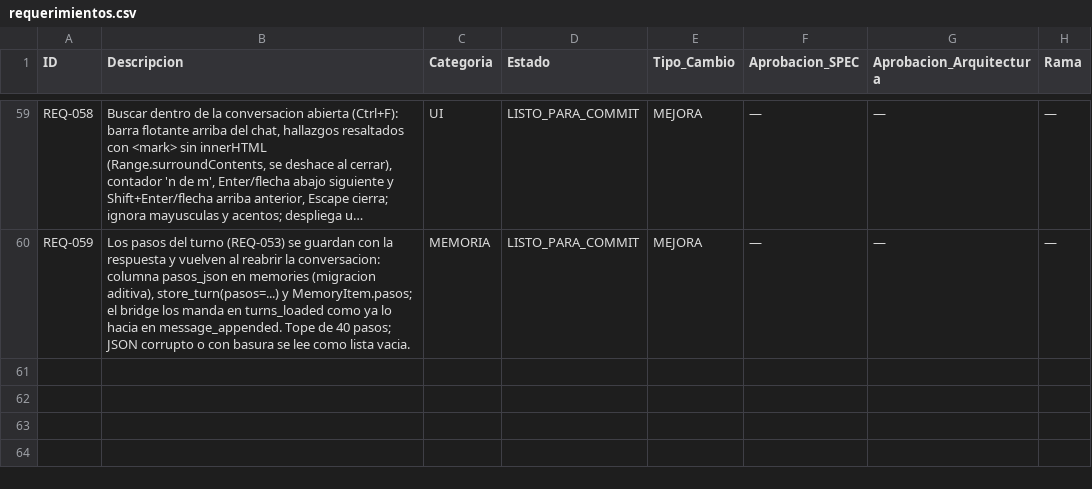
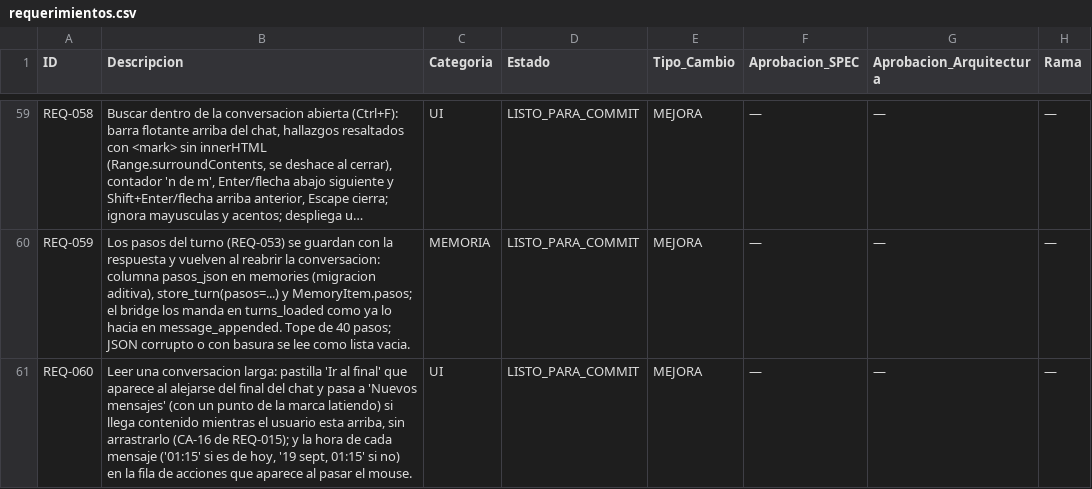
Before and after one commit to johanrodriguezdev/agent-ia, a CSV file: agente_ia/requerimientos.csv, drawn as a sheet; only a part is shown, gaps mark what is left out; long unchanged cells end in …; the diff names each change by its address in the sheet, - before the commit and + after, or states it on an @@ line.

```diff
--- a/agente_ia/requerimientos.csv
+++ b/agente_ia/requerimientos.csv
+row 61: REQ-060 | Leer una conversacion larga: pastilla 'Ir al final' que aparece al alejarse del final del chat y pasa a 'Nuevos mensajes' (con un punto de la marca latiendo) si llega contenido mientras el usuario esta arriba, sin arrastrarlo (CA-16 de REQ-015); y la hora de cada mensaje ('01:15' si es de hoy, '19 sept, 01:15' si no) en la fila de acciones que aparece al pasar el mouse. | UI | LISTO_PARA_COMMIT | MEJORA | — | — | —
```
Also changed, not shown: 8 other files.
